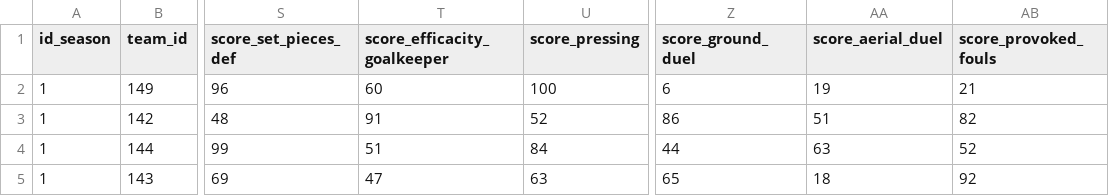
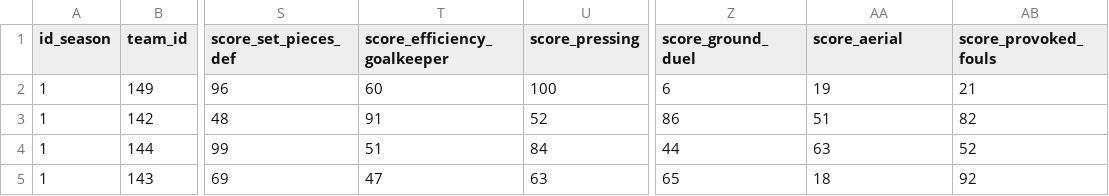
Before and after one commit to football-labs/Fotball-labs, a CSV file: data/team/database_team.csv, drawn as a sheet; only a part is shown, gaps mark what is left out; the diff names each change by its address in the sheet, - before the commit and + after, or states it on an @@ line.

```diff
--- a/data/team/database_team.csv
+++ b/data/team/database_team.csv
-T1: score_efficacity_goalkeeper
+T1: score_efficiency_goalkeeper
-AA1: score_aerial_duel
+AA1: score_aerial
```
Also changed, not shown: 3 other files.
